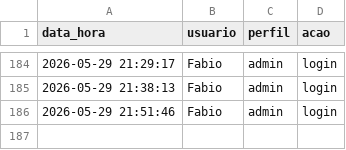
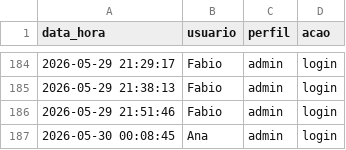
Before and after one commit to fabioser-ai/dragagem-app, a CSV file: data/log_acessos.csv, drawn as a sheet; only a part is shown, gaps mark what is left out.

Commit message:
Update data/log_acessos.csv

```diff
--- a/data/log_acessos.csv
+++ b/data/log_acessos.csv
@@ -186 +186,2 @@ data_hora,usuario,perfil,acao
 2026-05-29 21:51:46,Fabio,admin,login
+2026-05-30 00:08:45,Ana,admin,login
```
